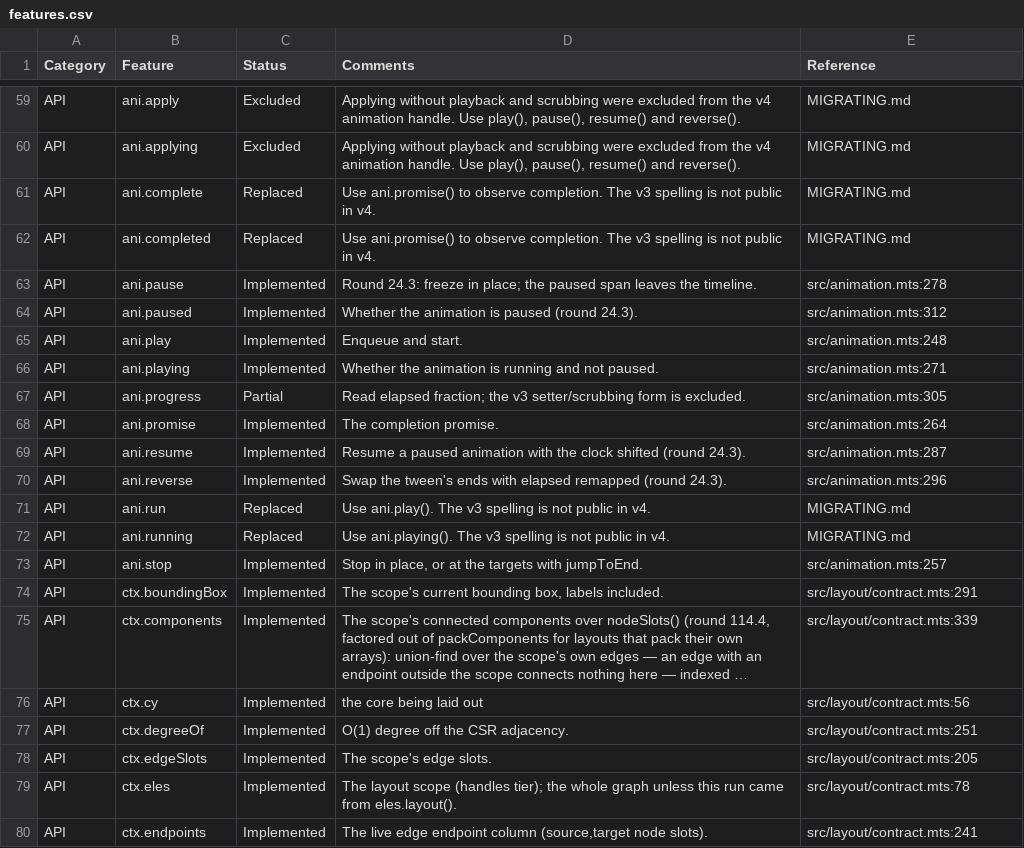
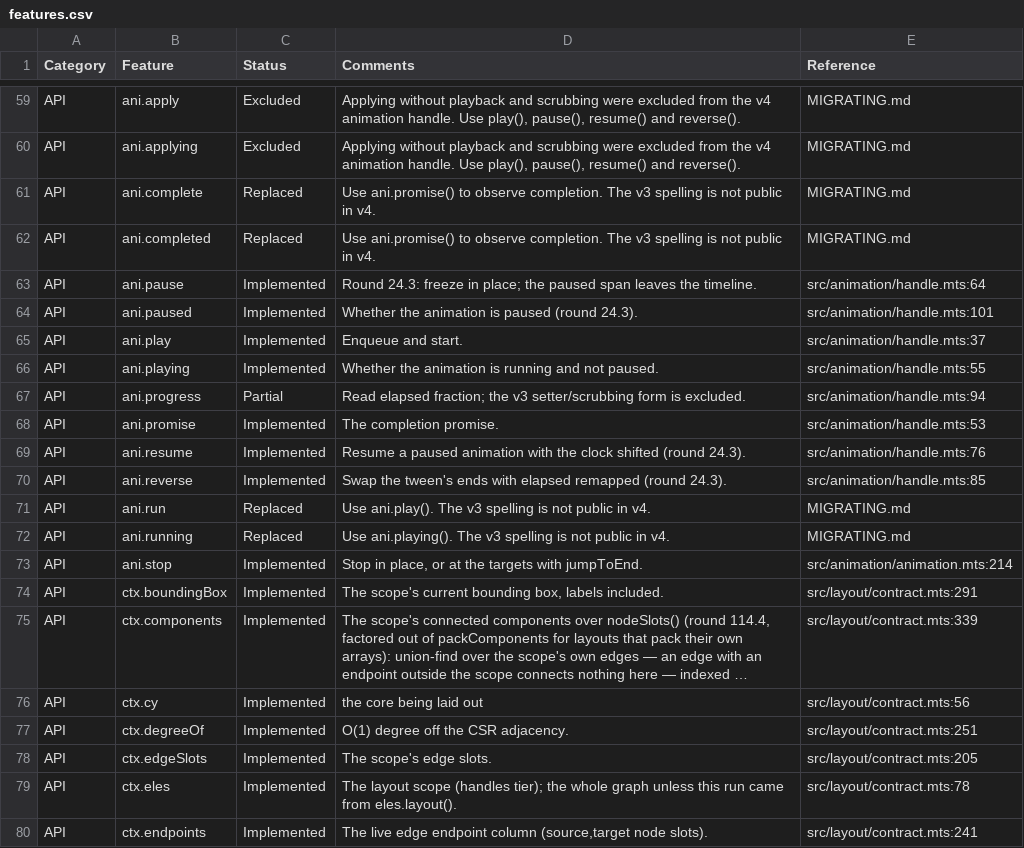
Before and after one commit to cytoscape/cytoscape.js, a CSV file: docs/features.csv, drawn as a sheet; only a part is shown, gaps mark what is left out; long unchanged cells end in ….

```diff
--- a/docs/features.csv
+++ b/docs/features.csv
@@ -62,13 +62,13 @@ Category,Feature,Status,Comments,Reference
 "API","ani.completed","Replaced","Use ani.promise() to observe completion. The v3 spelling is not public in v4.","MIGRATING.md"
-"API","ani.pause","Implemented","Round 24.3: freeze in place; the paused span leaves the timeline.","src/animation.mts:278"
-"API","ani.paused","Implemented","Whether the animation is paused (round 24.3).","src/animation.mts:312"
-"API","ani.play","Implemented","Enqueue and start.","src/animation.mts:248"
-"API","ani.playing","Implemented","Whether the animation is running and not paused.","src/animation.mts:271"
-"API","ani.progress","Partial","Read elapsed fraction; the v3 setter/scrubbing form is excluded.","src/animation.mts:305"
-"API","ani.promise","Implemented","The completion promise.","src/animation.mts:264"
-"API","ani.resume","Implemented","Resume a paused animation with the clock shifted (round 24.3).","src/animation.mts:287"
-"API","ani.reverse","Implemented","Swap the tween's ends with elapsed remapped (round 24.3).","src/animation.mts:296"
+"API","ani.pause","Implemented","Round 24.3: freeze in place; the paused span leaves the timeline.","src/animation/handle.mts:64"
+"API","ani.paused","Implemented","Whether the animation is paused (round 24.3).","src/animation/handle.mts:101"
+"API","ani.play","Implemented","Enqueue and start.","src/animation/handle.mts:37"
+"API","ani.playing","Implemented","Whether the animation is running and not paused.","src/animation/handle.mts:55"
+"API","ani.progress","Partial","Read elapsed fraction; the v3 setter/scrubbing form is excluded.","src/animation/handle.mts:94"
+"API","ani.promise","Implemented","The completion promise.","src/animation/handle.mts:53"
+"API","ani.resume","Implemented","Resume a paused animation with the clock shifted (round 24.3).","src/animation/handle.mts:76"
+"API","ani.reverse","Implemented","Swap the tween's ends with elapsed remapped (round 24.3).","src/animation/handle.mts:85"
 "API","ani.run","Replaced","Use ani.play(). The v3 spelling is not public in v4.","MIGRATING.md"
 "API","ani.running","Replaced","Use ani.playing(). The v3 spelling is not public in v4.","MIGRATING.md"
-"API","ani.stop","Implemented","Stop in place, or at the targets with jumpToEnd.","src/animation.mts:257"
+"API","ani.stop","Implemented","Stop in place, or at the targets with jumpToEnd.","src/animation/animation.mts:214"
 "API","ctx.boundingBox","Implemented","The scope's current bounding box, labels included.","src/layout/contract.mts:291"
```
Also changed, not shown: 11 other files.
